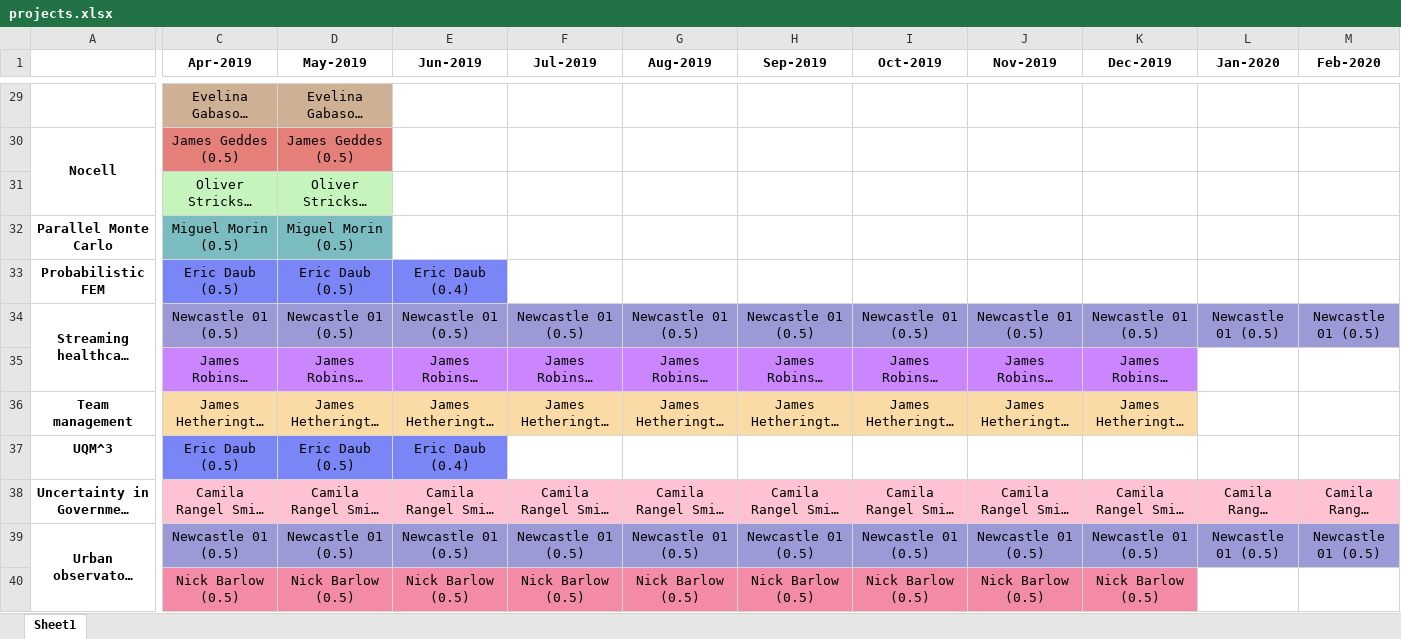
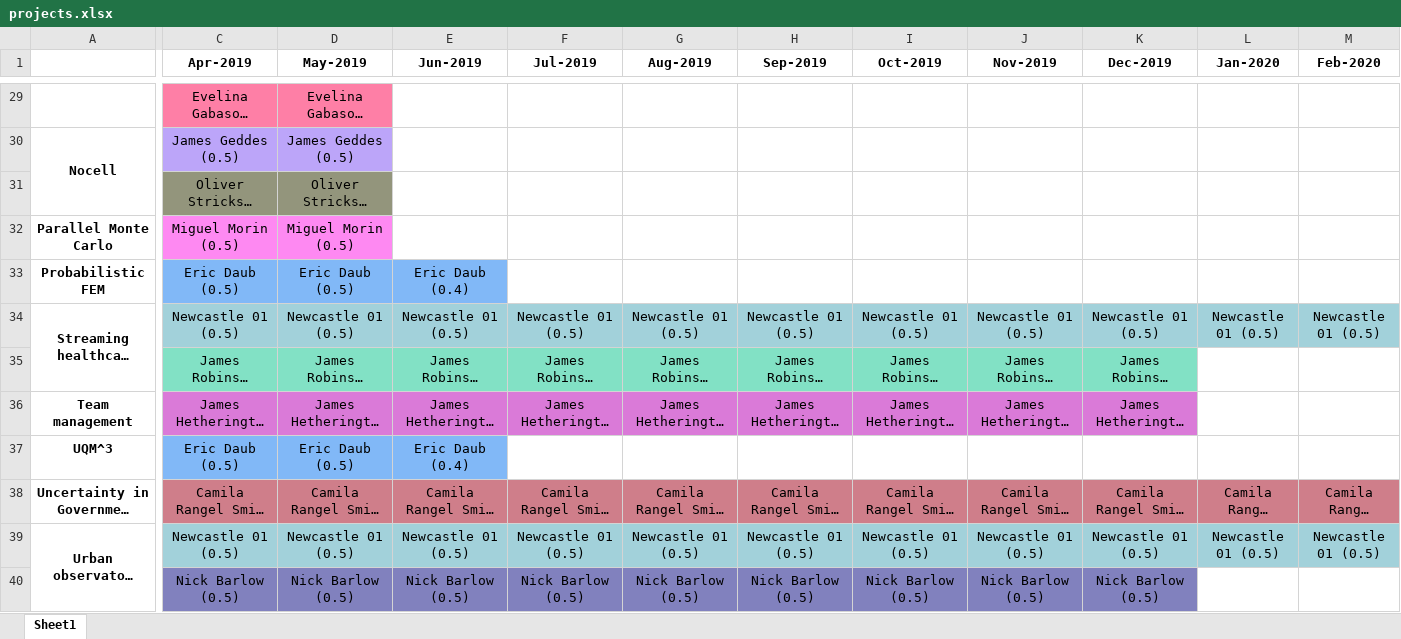
Before and after one commit to alan-turing-institute/WimbledonPlanner, an Excel workbook: data/figs/projects/projects.xlsx, sheet Sheet1, drawn as a sheet; only a part is shown, gaps mark what is left out; long unchanged cells end in …; values as stored, in another font and other column widths than the file's, no borders; the diff covers the shown part only; the diff names each change by its address in the sheet, - before the commit and + after, or states it on an @@ line.

```diff
--- a/data/figs/projects/projects.xlsx (sheet Sheet1)
+++ b/data/figs/projects/projects.xlsx (sheet Sheet1)
-C29:D29 fill: #CEB195
+C29:D29 fill: #FE7FA6
-C30:D30 fill: #E57F7A
+C30:D30 fill: #BCA5F9
-C31:D31 fill: #C5F4BD
+C31:D31 fill: #93957C
-C32:D32 fill: #7BBCC1
+C32:D32 fill: #FE89F2
-C33:E33 fill: #7B86F6
+C33:E33 fill: #81B8F7
-C34:M34 fill: #9B9AD7
+C34:M34 fill: #A2D1DA
-C35:K35 fill: #CB86FF
+C35:K35 fill: #82E1C5
-C36:K36 fill: #FADBA5
+C36:K36 fill: #DA7AD8
-C37:E37 fill: #7B86F6
+C37:E37 fill: #81B8F7
-C38:M38 fill: #FEC2D2
+C38:M38 fill: #CF7E8A
-C39:M39 fill: #9B9AD7
+C39:M39 fill: #A2D1DA
-C40:K40 fill: #F48BA6
+C40:K40 fill: #8181BE
```
Also changed, not shown: cell formats elsewhere in this sheet, data/figs/people/people.xlsx, 15 other files.
